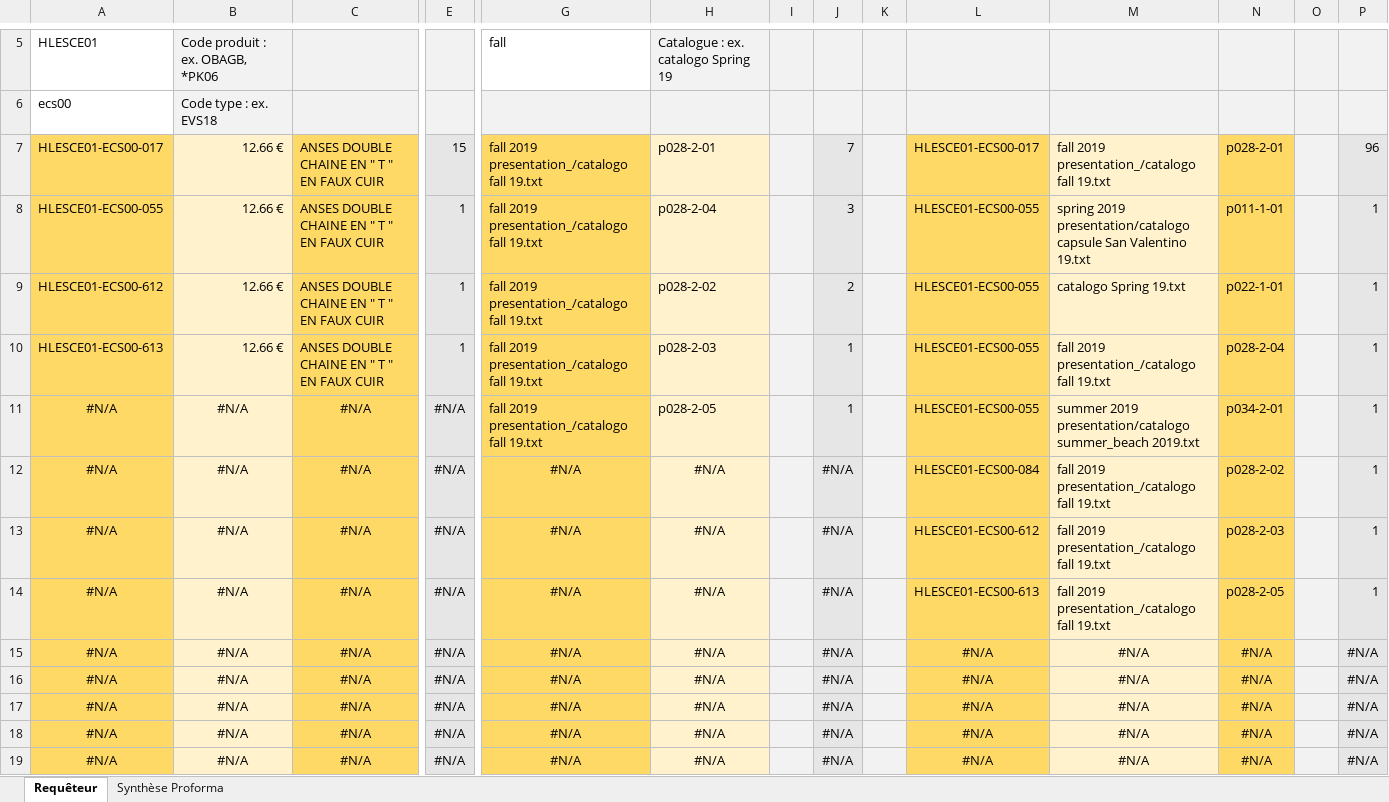
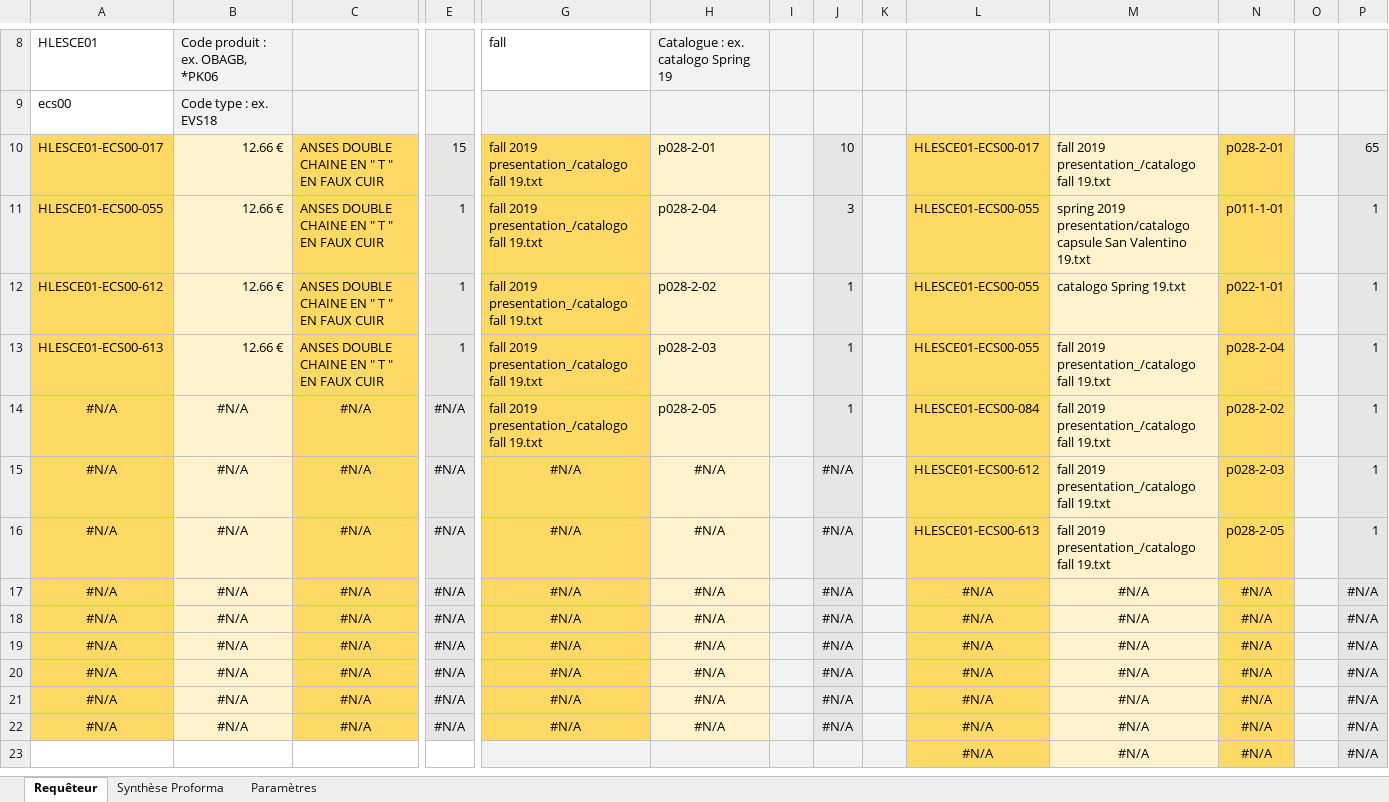
Before and after one commit to jeuleu/obg, an Excel workbook: Commande/SynthèseCommandeTraitée.xlsm, sheet Requêteur, drawn as a sheet; only a part is shown, gaps mark what is left out; the shorter side is filled out with more unchanged rows; values as stored, in another font and other column widths than the file's, no borders; removed rows and columns are numbered as before the commit, all else as after; rows hold the shown columns only; the diff covers the shown part only; the diff names each change by its address in the sheet, - before the commit and + after, or states it on an @@ line.

```diff
--- a/Commande/SynthèseCommandeTraitée.xlsm (sheet Requêteur)
+++ b/Commande/SynthèseCommandeTraitée.xlsm (sheet Requêteur)
+sheet tab: Paramètres
-J10: 7
+J10: 10
-P10: 96
+P10: 65
-J12: 2
+J12: 1
-L14: HLESCE01-ECS00-055
+L14: HLESCE01-ECS00-084
-M14: summer 2019 presentation/catalogo summer_beach 2019.txt
+M14: fall 2019 presentation_/catalogo fall 19.txt
-N14: p034-2-01
+N14: p028-2-02
-row 12: #N/A | #N/A | #N/A | #N/A | #N/A | #N/A |  | #N/A |  | HLESCE01-ECS00-084 | fall 2019 presentation_/catalogo fall 19.txt | p028-2-02 |  | 1
+row 17: #N/A | #N/A | #N/A | #N/A | #N/A | #N/A |  | #N/A |  | #N/A | #N/A | #N/A |  | #N/A
```
Also changed, not shown: 3 added rows, 6 edited cells and cell formats elsewhere in this sheet, sheet Synthèse Proforma, formulas that keep their value, Commande/CodesBarrePourFacture.xlsm, 24 other files.
